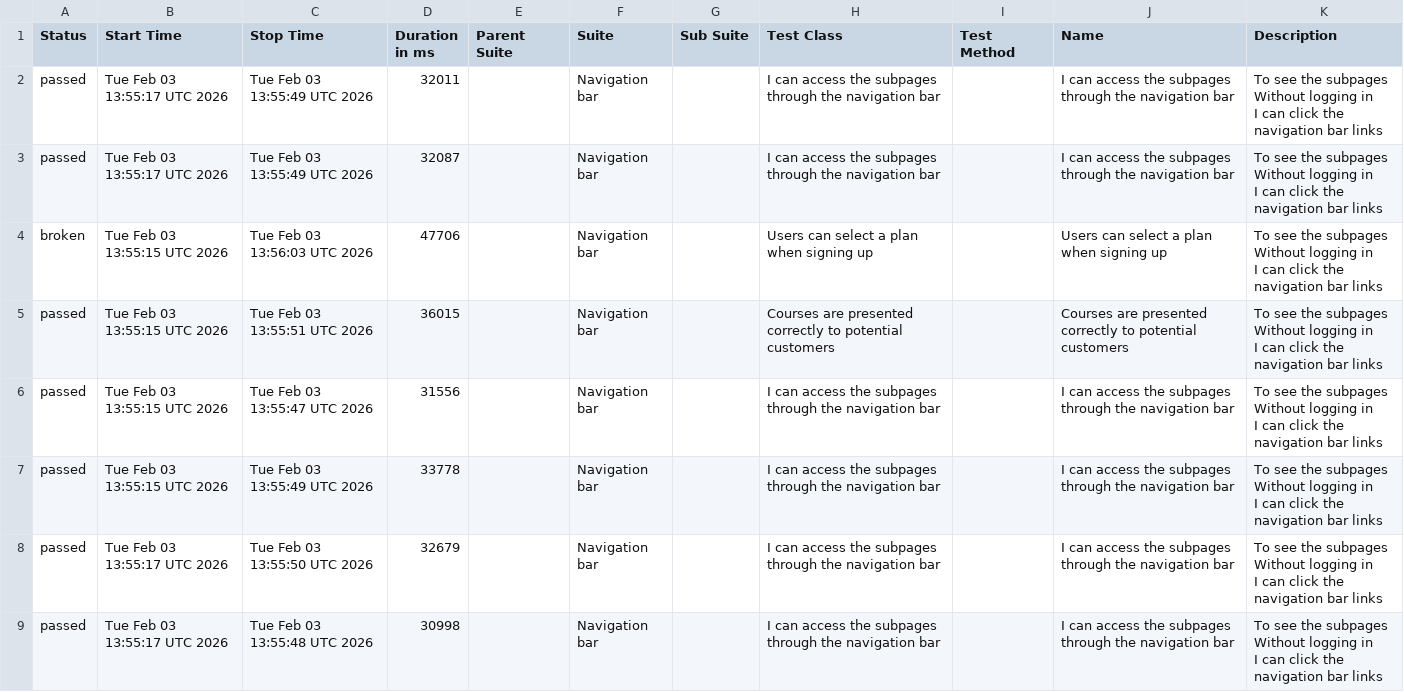
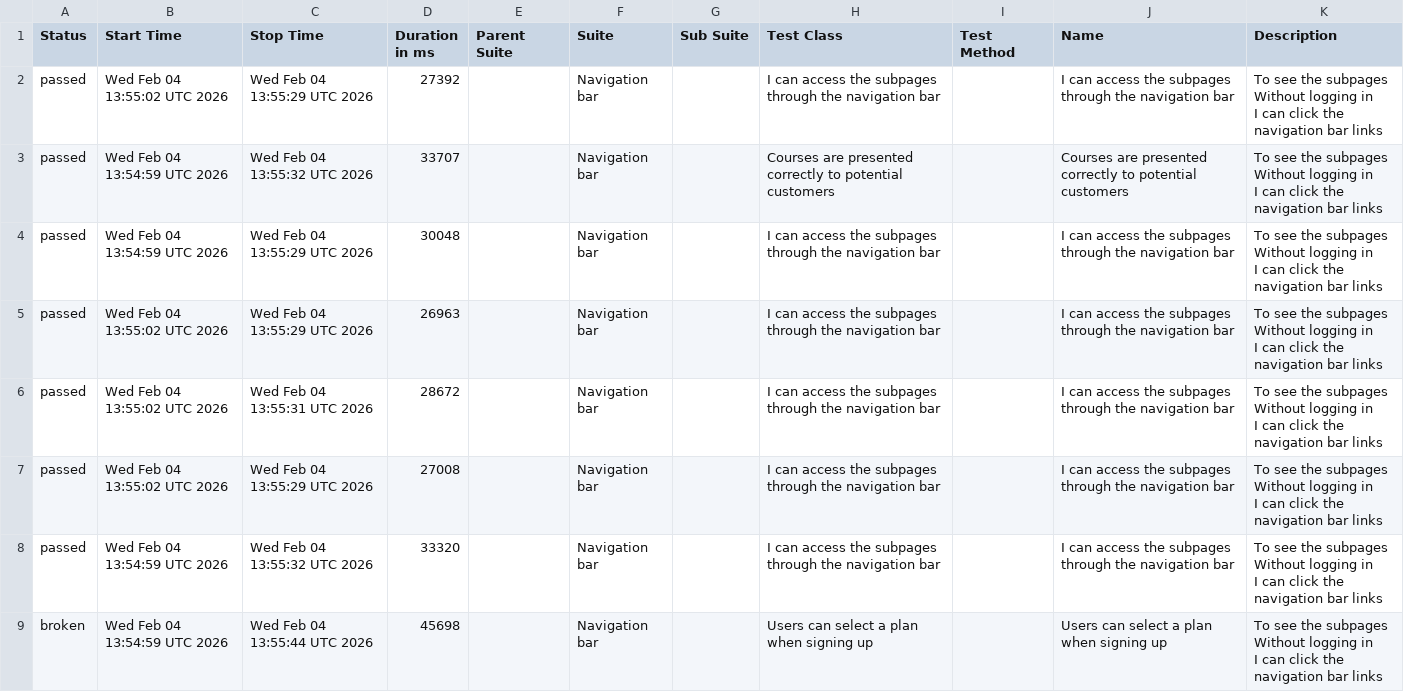
Before and after one commit to ingmarcela27/selenium-cucumber-allure-java, a CSV file: allureReport/data/suites.csv, drawn as a sheet.

```diff
--- a/allureReport/data/suites.csv
+++ b/allureReport/data/suites.csv
@@ -1,25 +1,25 @@
 "Status","Start Time","Stop Time","Duration in ms","Parent Suite","Suite","Sub Suite","Test Class","Test Method","Name","Description"
-"passed","Tue Feb 03 13:55:17 UTC 2026","Tue Feb 03 13:55:49 UTC 2026","32011","","Navigation bar","","I can access the subpages through the navigation bar","","I can access the subpages through the navigation bar","  To see the subpages
-  Without logging in
-  I can click the navigation bar links"
-"passed","Tue Feb 03 13:55:17 UTC 2026","Tue Feb 03 13:55:49 UTC 2026","32087","","Navigation bar","","I can access the subpages through the navigation bar","","I can access the subpages through the navigation bar","  To see the subpages
-  Without logging in
-  I can click the navigation bar links"
-"broken","Tue Feb 03 13:55:15 UTC 2026","Tue Feb 03 13:56:03 UTC 2026","47706","","Navigation bar","","Users can select a plan when signing up","","Users can select a plan when signing up","  To see the subpages
-  Without logging in
-  I can click the navigation bar links"
-"passed","Tue Feb 03 13:55:15 UTC 2026","Tue Feb 03 13:55:51 UTC 2026","36015","","Navigation bar","","Courses are presented correctly to potential customers","","Courses are presented correctly to potential customers","  To see the subpages
-  Without logging in
-  I can click the navigation bar links"
-"passed","Tue Feb 03 13:55:15 UTC 2026","Tue Feb 03 13:55:47 UTC 2026","31556","","Navigation bar","","I can access the subpages through the navigation bar","","I can access the subpages through the navigation bar","  To see the subpages
-  Without logging in
-  I can click the navigation bar links"
-"passed","Tue Feb 03 13:55:15 UTC 2026","Tue Feb 03 13:55:49 UTC 2026","33778","","Navigation bar","","I can access the subpages through the navigation bar","","I can access the subpages through the navigation bar","  To see the subpages
-  Without logging in
-  I can click the navigation bar links"
-"passed","Tue Feb 03 13:55:17 UTC 2026","Tue Feb 03 13:55:50 UTC 2026","32679","","Navigation bar","","I can access the subpages through the navigation bar","","I can access the subpages through the navigation bar","  To see the subpages
-  Without logging in
-  I can click the navigation bar links"
-"passed","Tue Feb 03 13:55:17 UTC 2026","Tue Feb 03 13:55:48 UTC 2026","30998","","Navigation bar","","I can access the subpages through the navigation bar","","I can access the subpages through the navigation bar","  To see the subpages
-  Without logging in
-  I can click the navigation bar links"
+"passed","Wed Feb 04 13:55:02 UTC 2026","Wed Feb 04 13:55:29 UTC 2026","27392","","Navigation bar","","I can access the subpages through the navigation bar","","I can access the subpages through the navigation bar","  To see the subpages
+  Without logging in
+  I can click the navigation bar links"
+"passed","Wed Feb 04 13:54:59 UTC 2026","Wed Feb 04 13:55:32 UTC 2026","33707","","Navigation bar","","Courses are presented correctly to potential customers","","Courses are presented correctly to potential customers","  To see the subpages
+  Without logging in
+  I can click the navigation bar links"
+"passed","Wed Feb 04 13:54:59 UTC 2026","Wed Feb 04 13:55:29 UTC 2026","30048","","Navigation bar","","I can access the subpages through the navigation bar","","I can access the subpages through the navigation bar","  To see the subpages
+  Without logging in
+  I can click the navigation bar links"
+"passed","Wed Feb 04 13:55:02 UTC 2026","Wed Feb 04 13:55:29 UTC 2026","26963","","Navigation bar","","I can access the subpages through the navigation bar","","I can access the subpages through the navigation bar","  To see the subpages
+  Without logging in
+  I can click the navigation bar links"
+"passed","Wed Feb 04 13:55:02 UTC 2026","Wed Feb 04 13:55:31 UTC 2026","28672","","Navigation bar","","I can access the subpages through the navigation bar","","I can access the subpages through the navigation bar","  To see the subpages
+  Without logging in
+  I can click the navigation bar links"
+"passed","Wed Feb 04 13:55:02 UTC 2026","Wed Feb 04 13:55:29 UTC 2026","27008","","Navigation bar","","I can access the subpages through the navigation bar","","I can access the subpages through the navigation bar","  To see the subpages
+  Without logging in
+  I can click the navigation bar links"
+"passed","Wed Feb 04 13:54:59 UTC 2026","Wed Feb 04 13:55:32 UTC 2026","33320","","Navigation bar","","I can access the subpages through the navigation bar","","I can access the subpages through the navigation bar","  To see the subpages
+  Without logging in
+  I can click the navigation bar links"
+"broken","Wed Feb 04 13:54:59 UTC 2026","Wed Feb 04 13:55:44 UTC 2026","45698","","Navigation bar","","Users can select a plan when signing up","","Users can select a plan when signing up","  To see the subpages
+  Without logging in
+  I can click the navigation bar links"
```
Also changed, not shown: 41 other files.
